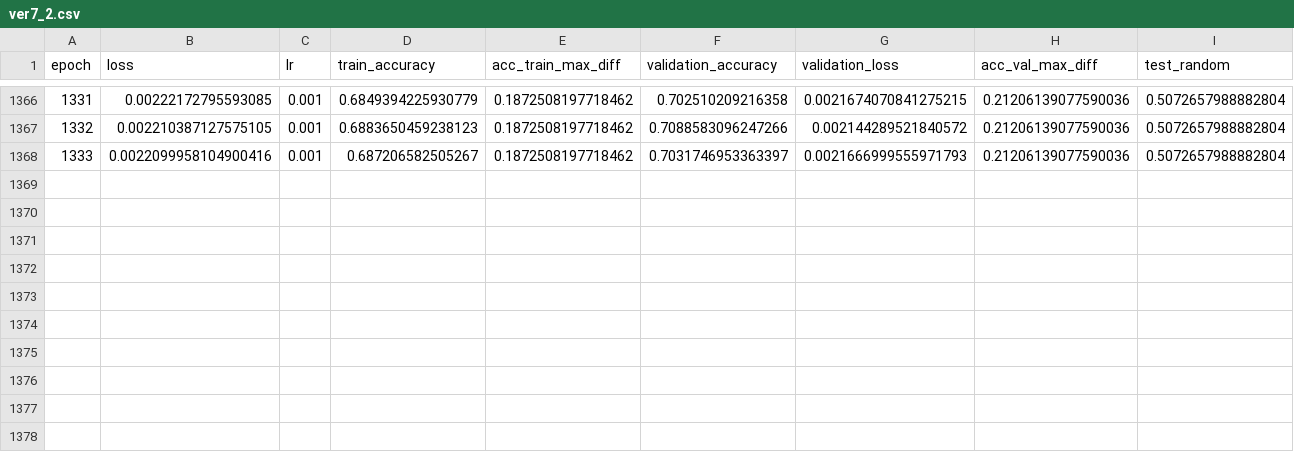
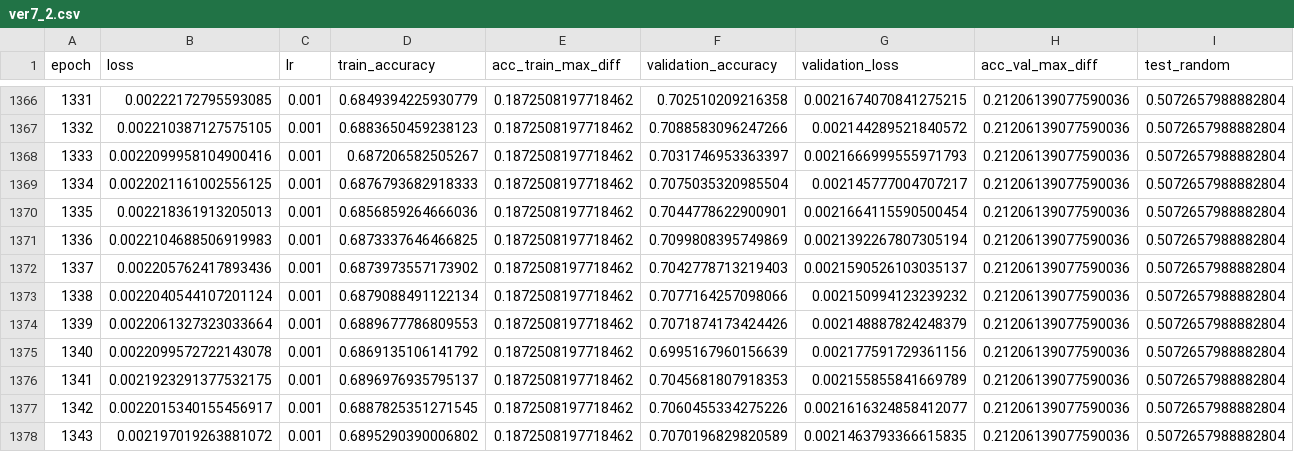
Before and after one commit to hhetui/darnn, a CSV file: result/ver7_2/ver7_2.csv, drawn as a sheet; only a part is shown, gaps mark what is left out; rows hold the shown columns only; the diff names each change by its address in the sheet, - before the commit and + after, or states it on an @@ line.

```diff
--- a/result/ver7_2/ver7_2.csv
+++ b/result/ver7_2/ver7_2.csv
+row 1369: 1334 | 0.0022021161002556125 | 0.001 | 0.6876793682918333 | 0.1872508197718462 | 0.7075035320985504 | 0.002145777004707217 | 0.21206139077590036 | 0.5072657988882804
+row 1370: 1335 | 0.002218361913205013 | 0.001 | 0.6856859264666036 | 0.1872508197718462 | 0.7044778622900901 | 0.0021664115590500454 | 0.21206139077590036 | 0.5072657988882804
+row 1371: 1336 | 0.0022104688506919983 | 0.001 | 0.6873337646466825 | 0.1872508197718462 | 0.7099808395749869 | 0.0021392267807305194 | 0.21206139077590036 | 0.5072657988882804
+row 1372: 1337 | 0.002205762417893436 | 0.001 | 0.6873973557173902 | 0.1872508197718462 | 0.7042778713219403 | 0.0021590526103035137 | 0.21206139077590036 | 0.5072657988882804
+row 1373: 1338 | 0.0022040544107201124 | 0.001 | 0.6879088491122134 | 0.1872508197718462 | 0.7077164257098066 | 0.002150994123239232 | 0.21206139077590036 | 0.5072657988882804
+row 1374: 1339 | 0.0022061327323033664 | 0.001 | 0.6889677786809553 | 0.1872508197718462 | 0.7071874173424426 | 0.002148887824248379 | 0.21206139077590036 | 0.5072657988882804
+row 1375: 1340 | 0.0022099572722143078 | 0.001 | 0.6869135106141792 | 0.1872508197718462 | 0.6995167960156639 | 0.002177591729361156 | 0.21206139077590036 | 0.5072657988882804
+row 1376: 1341 | 0.0021923291377532175 | 0.001 | 0.6896976935795137 | 0.1872508197718462 | 0.7045681807918353 | 0.002155855841669789 | 0.21206139077590036 | 0.5072657988882804
+row 1377: 1342 | 0.0022015340155456917 | 0.001 | 0.6887825351271545 | 0.1872508197718462 | 0.7060455334275226 | 0.0021616324858412077 | 0.21206139077590036 | 0.5072657988882804
+row 1378: 1343 | 0.002197019263881072 | 0.001 | 0.6895290390006802 | 0.1872508197718462 | 0.7070196829820589 | 0.0021463793366615835 | 0.21206139077590036 | 0.5072657988882804
```
Also changed, not shown: 18 other files.
